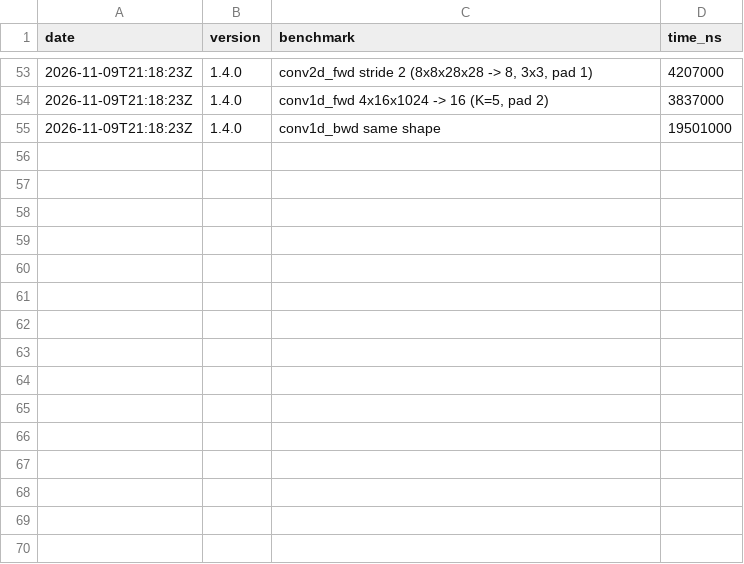
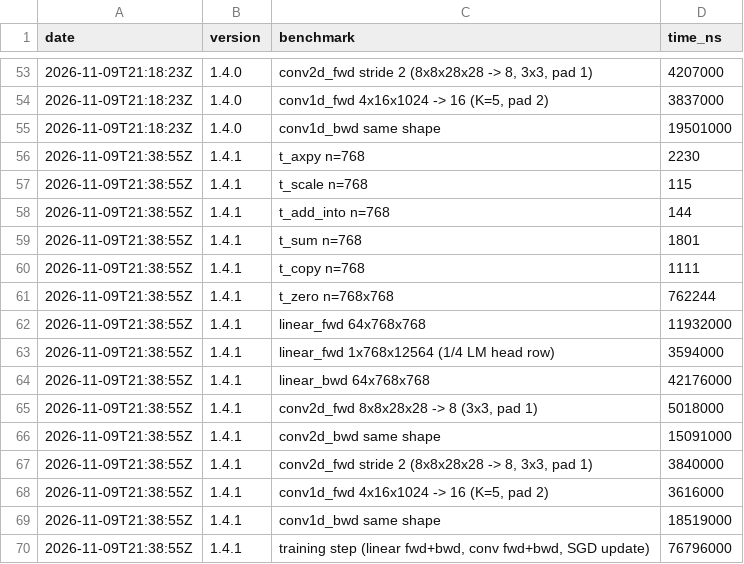
Before and after one commit to MacCracken/rosnet, a CSV file: bench-history.csv, drawn as a sheet; only a part is shown, gaps mark what is left out; the diff names each change by its address in the sheet, - before the commit and + after, or states it on an @@ line.

```diff
--- a/bench-history.csv
+++ b/bench-history.csv
+row 56: 2026-11-09T21:38:55Z | 1.4.1 | t_axpy n=768 | 2230
+row 57: 2026-11-09T21:38:55Z | 1.4.1 | t_scale n=768 | 115
+row 58: 2026-11-09T21:38:55Z | 1.4.1 | t_add_into n=768 | 144
+row 59: 2026-11-09T21:38:55Z | 1.4.1 | t_sum n=768 | 1801
+row 60: 2026-11-09T21:38:55Z | 1.4.1 | t_copy n=768 | 1111
+row 61: 2026-11-09T21:38:55Z | 1.4.1 | t_zero n=768x768 | 762244
+row 62: 2026-11-09T21:38:55Z | 1.4.1 | linear_fwd 64x768x768 | 11932000
+row 63: 2026-11-09T21:38:55Z | 1.4.1 | linear_fwd 1x768x12564 (1/4 LM head row) | 3594000
+row 64: 2026-11-09T21:38:55Z | 1.4.1 | linear_bwd 64x768x768 | 42176000
+row 65: 2026-11-09T21:38:55Z | 1.4.1 | conv2d_fwd 8x8x28x28 -> 8 (3x3, pad 1) | 5018000
+row 66: 2026-11-09T21:38:55Z | 1.4.1 | conv2d_bwd same shape | 15091000
+row 67: 2026-11-09T21:38:55Z | 1.4.1 | conv2d_fwd stride 2 (8x8x28x28 -> 8, 3x3, pad 1) | 3840000
+row 68: 2026-11-09T21:38:55Z | 1.4.1 | conv1d_fwd 4x16x1024 -> 16 (K=5, pad 2) | 3616000
+row 69: 2026-11-09T21:38:55Z | 1.4.1 | conv1d_bwd same shape | 18519000
+row 70: 2026-11-09T21:38:55Z | 1.4.1 | training step (linear fwd+bwd, conv fwd+bwd, SGD update) | 76796000
```
Also changed, not shown: 15 other files.
